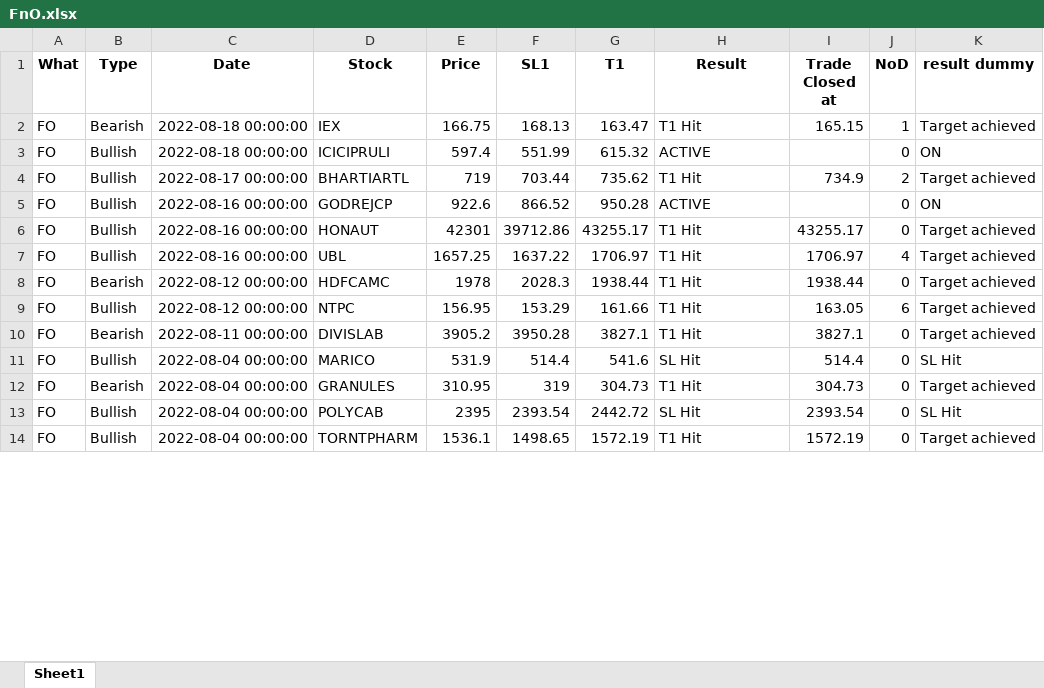
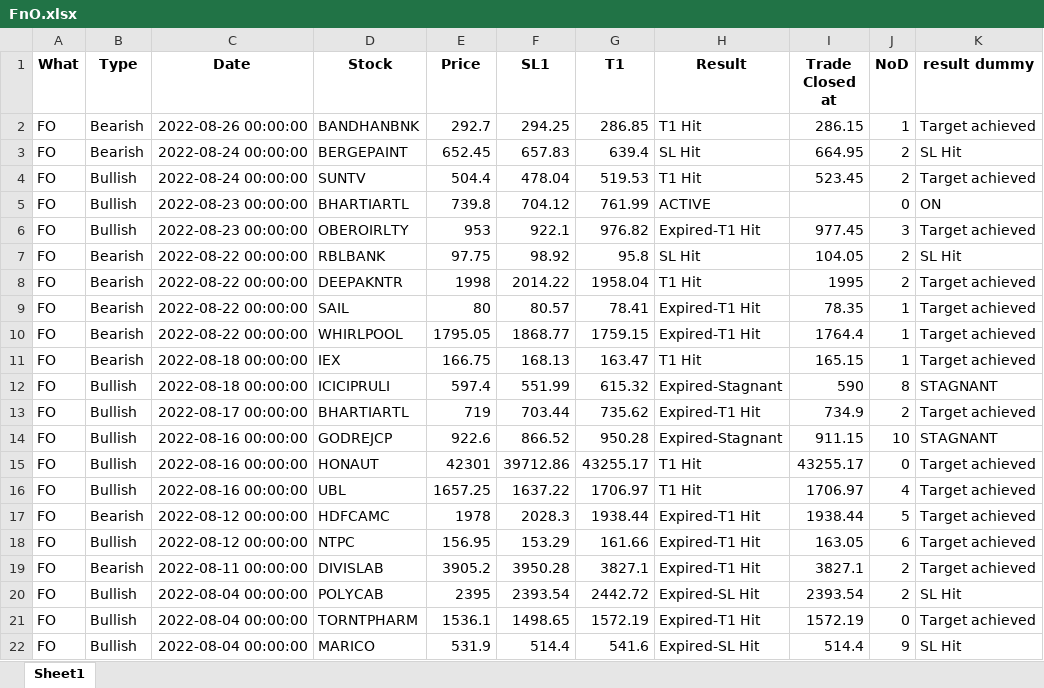
Before and after one commit to yashpundir/stock_model-analysis, an Excel workbook: default/data/FnO.xlsx, sheet Sheet1, drawn as a sheet; only a part is shown; values as stored, in another font and other column widths than the file's, no borders; removed rows and columns are numbered as before the commit, all else as after; the diff covers the shown part only; the diff names each change by its address in the sheet, - before the commit and + after, or states it on an @@ line.

```diff
--- a/default/data/FnO.xlsx (sheet Sheet1)
+++ b/default/data/FnO.xlsx (sheet Sheet1)
+row 2: FO | Bearish | 2022-08-26 00:00:00 | BANDHANBNK | 292.7 | 294.25 | 286.85 | T1 Hit | 286.15 | 1 | Target achieved
+row 3: FO | Bearish | 2022-08-24 00:00:00 | BERGEPAINT | 652.45 | 657.83 | 639.4 | SL Hit | 664.95 | 2 | SL Hit
+row 4: FO | Bullish | 2022-08-24 00:00:00 | SUNTV | 504.4 | 478.04 | 519.53 | T1 Hit | 523.45 | 2 | Target achieved
+row 5: FO | Bullish | 2022-08-23 00:00:00 | BHARTIARTL | 739.8 | 704.12 | 761.99 | ACTIVE |  | 0 | ON
+row 6: FO | Bullish | 2022-08-23 00:00:00 | OBEROIRLTY | 953 | 922.1 | 976.82 | Expired-T1 Hit | 977.45 | 3 | Target achieved
+row 7: FO | Bearish | 2022-08-22 00:00:00 | RBLBANK | 97.75 | 98.92 | 95.8 | SL Hit | 104.05 | 2 | SL Hit
+row 8: FO | Bearish | 2022-08-22 00:00:00 | DEEPAKNTR | 1998 | 2014.22 | 1958.04 | T1 Hit | 1995 | 2 | Target achieved
+row 9: FO | Bearish | 2022-08-22 00:00:00 | SAIL | 80 | 80.57 | 78.41 | Expired-T1 Hit | 78.35 | 1 | Target achieved
+row 10: FO | Bearish | 2022-08-22 00:00:00 | WHIRLPOOL | 1795.05 | 1868.77 | 1759.15 | Expired-T1 Hit | 1764.4 | 1 | Target achieved
-H12 (Result): ACTIVE
+H12 (Result): Expired-Stagnant
-I12 (Trade Closed at): (empty)
+I12 (Trade Closed at): 590
-J12 (NoD): 0
+J12 (NoD): 8
-K12 (result dummy): ON
+K12 (result dummy): STAGNANT
-H13 (Result): T1 Hit
+H13 (Result): Expired-T1 Hit
-H14 (Result): ACTIVE
+H14 (Result): Expired-Stagnant
-I14 (Trade Closed at): (empty)
+I14 (Trade Closed at): 911.15
-J14 (NoD): 0
+J14 (NoD): 10
-K14 (result dummy): ON
+K14 (result dummy): STAGNANT
-H17:H19 (Result): T1 Hit
+H17:H19 (Result): Expired-T1 Hit
-J17 (NoD): 0
+J17 (NoD): 5
-J19 (NoD): 0
+J19 (NoD): 2
-row 11: FO | Bullish | 2022-08-04 00:00:00 | MARICO | 531.9 | 514.4 | 541.6 | SL Hit | 514.4 | 0 | SL Hit
-row 12: FO | Bearish | 2022-08-04 00:00:00 | GRANULES | 310.95 | 319 | 304.73 | T1 Hit | 304.73 | 0 | Target achieved
-H20 (Result): SL Hit
+H20 (Result): Expired-SL Hit
-J20 (NoD): 0
+J20 (NoD): 2
-H21 (Result): T1 Hit
+H21 (Result): Expired-T1 Hit
+row 22: FO | Bullish | 2022-08-04 00:00:00 | MARICO | 531.9 | 514.4 | 541.6 | Expired-SL Hit | 514.4 | 9 | SL Hit
```
Also changed, not shown: 2 added rows, 1 removed row and 32 edited cells elsewhere in this sheet, default/data/NCASH.xlsx, default/data/NCASH_Other.xlsx, 20 other files.
